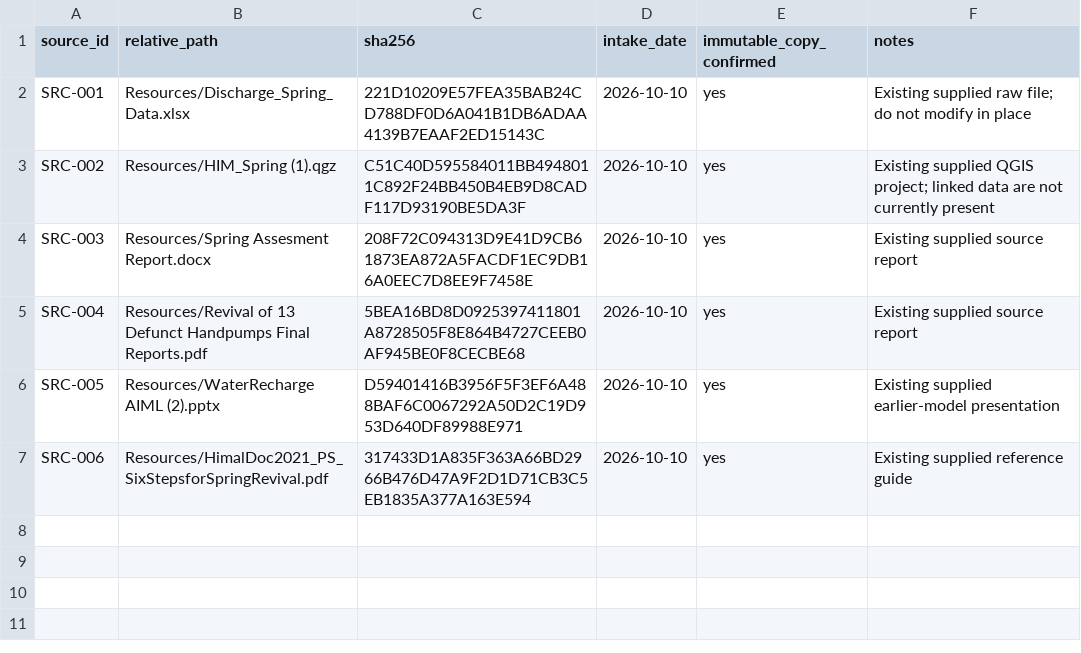
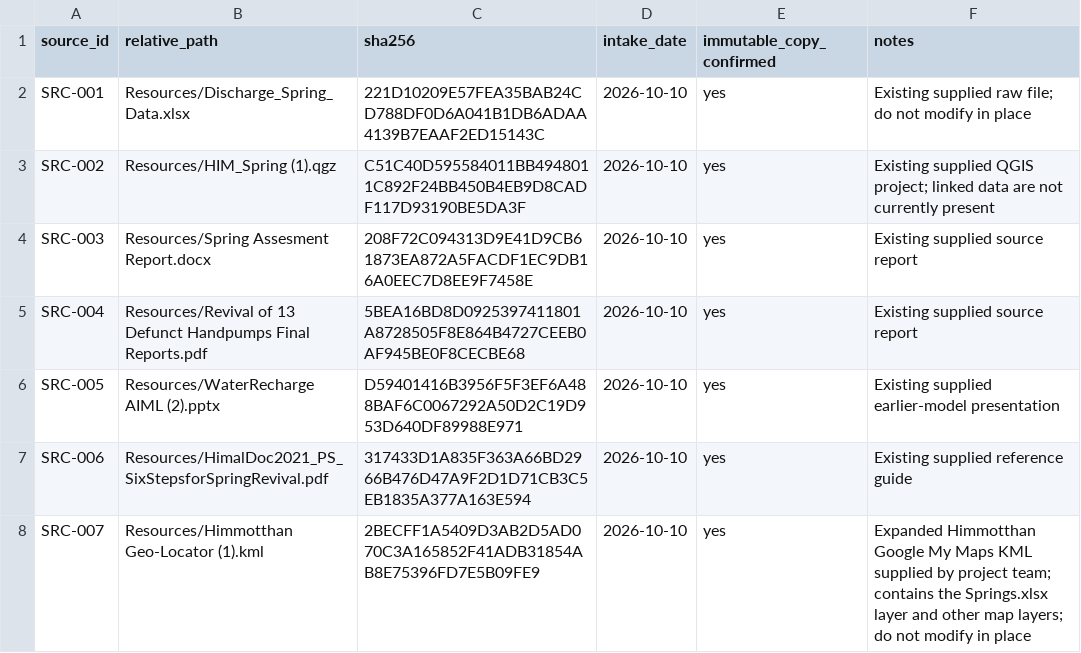
Before and after one commit to Abhishek-R09/rdi-watsan-springshed-decision-support, a CSV file: docs/source-register/raw-intake-manifest.csv, drawn as a sheet.

Commit message:
Add Himmotthan spring data extract

```diff
--- a/docs/source-register/raw-intake-manifest.csv
+++ b/docs/source-register/raw-intake-manifest.csv
@@ -7 +7,2 @@ SRC-005,Resources/WaterRecharge AIML (2).pptx,D59401416B3956F5F3EF6A488BAF6C0067
 SRC-006,Resources/HimalDoc2021_PS_SixStepsforSpringRevival.pdf,317433D1A835F363A66BD2966B476D47A9F2D1D71CB3C5EB1835A377A163E594,2026-10-10,yes,"Existing supplied reference guide"
+SRC-007,Resources/Himmotthan Geo-Locator (1).kml,2BECFF1A5409D3AB2D5AD070C3A165852F41ADB31854AB8E75396FD7E5B09FE9,2026-10-10,yes,"Expanded Himmotthan Google My Maps KML supplied by project team; contains the Springs.xlsx layer and other map layers; do not modify in place"
```
Also changed, not shown: 4 other files.
